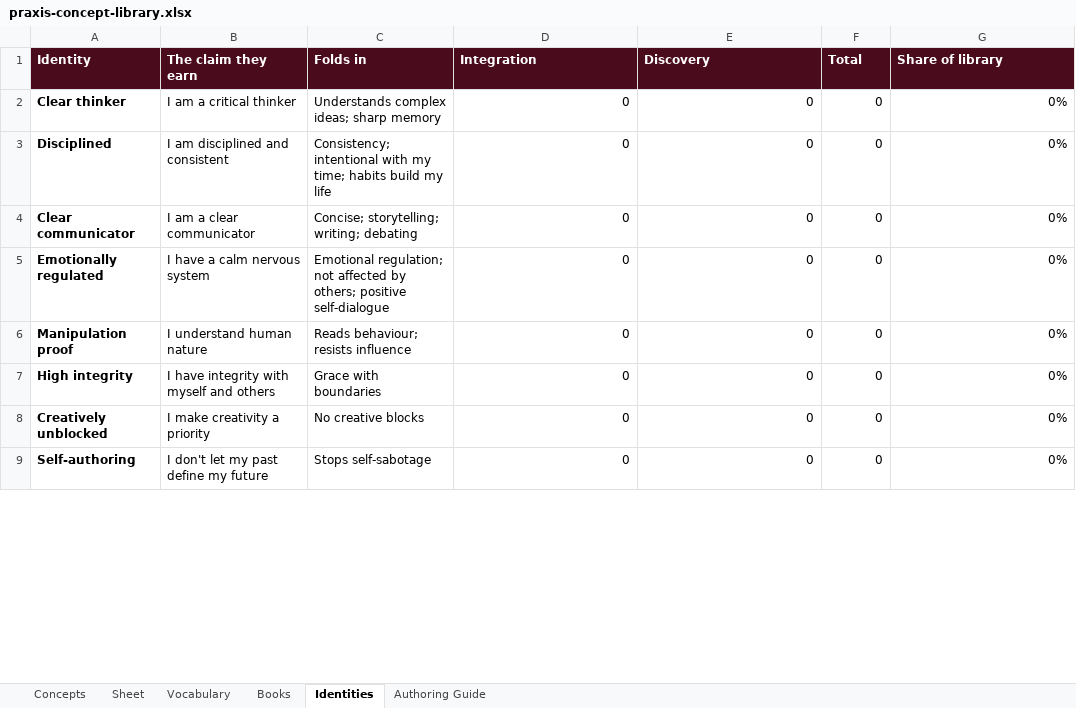
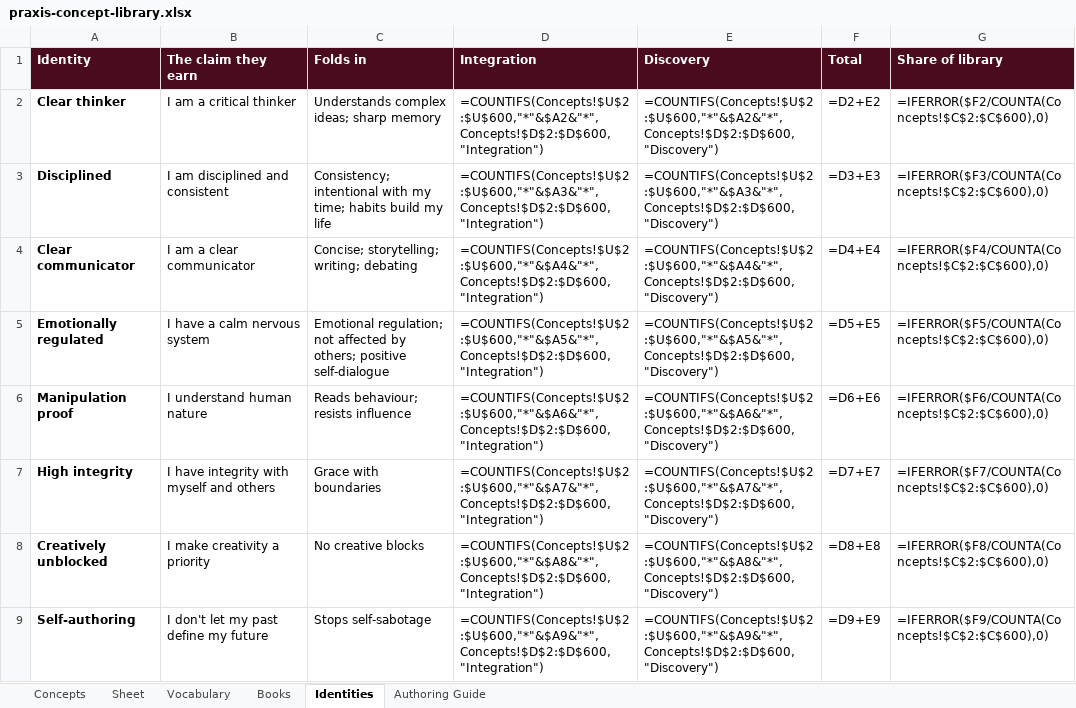
Before and after one commit to AuthoraAcquisition/PraxisNow, an Excel workbook: content/praxis-concept-library.xlsx, sheet Identities, drawn as a sheet; only a part is shown; values as stored, in another font and other column widths than the file's, no borders; formulas without a stored value are shown as written; the diff covers the shown part only; the diff names each change by its address in the sheet, - before the commit and + after, or states it on an @@ line.

```diff
--- a/content/praxis-concept-library.xlsx (sheet Identities)
+++ b/content/praxis-concept-library.xlsx (sheet Identities)
-D2 (Integration): 0
+D2 (Integration): =COUNTIFS(Concepts!$U$2:$U$600,"*"&$A2&"*",Concepts!$D$2:$D$600,"Integration")
-E2 (Discovery): 0
+E2 (Discovery): =COUNTIFS(Concepts!$U$2:$U$600,"*"&$A2&"*",Concepts!$D$2:$D$600,"Discovery")
-F2 (Total): 0
+F2 (Total): =D2+E2
-G2 (Share of library): 0%
+G2 (Share of library): =IFERROR($F2/COUNTA(Concepts!$C$2:$C$600),0)
-D3 (Integration): 0
+D3 (Integration): =COUNTIFS(Concepts!$U$2:$U$600,"*"&$A3&"*",Concepts!$D$2:$D$600,"Integration")
-E3 (Discovery): 0
+E3 (Discovery): =COUNTIFS(Concepts!$U$2:$U$600,"*"&$A3&"*",Concepts!$D$2:$D$600,"Discovery")
-F3 (Total): 0
+F3 (Total): =D3+E3
-G3 (Share of library): 0%
+G3 (Share of library): =IFERROR($F3/COUNTA(Concepts!$C$2:$C$600),0)
-D4 (Integration): 0
+D4 (Integration): =COUNTIFS(Concepts!$U$2:$U$600,"*"&$A4&"*",Concepts!$D$2:$D$600,"Integration")
-E4 (Discovery): 0
+E4 (Discovery): =COUNTIFS(Concepts!$U$2:$U$600,"*"&$A4&"*",Concepts!$D$2:$D$600,"Discovery")
-F4 (Total): 0
+F4 (Total): =D4+E4
-G4 (Share of library): 0%
+G4 (Share of library): =IFERROR($F4/COUNTA(Concepts!$C$2:$C$600),0)
-D5 (Integration): 0
+D5 (Integration): =COUNTIFS(Concepts!$U$2:$U$600,"*"&$A5&"*",Concepts!$D$2:$D$600,"Integration")
-E5 (Discovery): 0
+E5 (Discovery): =COUNTIFS(Concepts!$U$2:$U$600,"*"&$A5&"*",Concepts!$D$2:$D$600,"Discovery")
-F5 (Total): 0
+F5 (Total): =D5+E5
-G5 (Share of library): 0%
+G5 (Share of library): =IFERROR($F5/COUNTA(Concepts!$C$2:$C$600),0)
-D6 (Integration): 0
+D6 (Integration): =COUNTIFS(Concepts!$U$2:$U$600,"*"&$A6&"*",Concepts!$D$2:$D$600,"Integration")
-E6 (Discovery): 0
+E6 (Discovery): =COUNTIFS(Concepts!$U$2:$U$600,"*"&$A6&"*",Concepts!$D$2:$D$600,"Discovery")
-F6 (Total): 0
+F6 (Total): =D6+E6
-G6 (Share of library): 0%
+G6 (Share of library): =IFERROR($F6/COUNTA(Concepts!$C$2:$C$600),0)
-D7 (Integration): 0
+D7 (Integration): =COUNTIFS(Concepts!$U$2:$U$600,"*"&$A7&"*",Concepts!$D$2:$D$600,"Integration")
-E7 (Discovery): 0
+E7 (Discovery): =COUNTIFS(Concepts!$U$2:$U$600,"*"&$A7&"*",Concepts!$D$2:$D$600,"Discovery")
-F7 (Total): 0
+F7 (Total): =D7+E7
-G7 (Share of library): 0%
+G7 (Share of library): =IFERROR($F7/COUNTA(Concepts!$C$2:$C$600),0)
-D8 (Integration): 0
+D8 (Integration): =COUNTIFS(Concepts!$U$2:$U$600,"*"&$A8&"*",Concepts!$D$2:$D$600,"Integration")
-E8 (Discovery): 0
+E8 (Discovery): =COUNTIFS(Concepts!$U$2:$U$600,"*"&$A8&"*",Concepts!$D$2:$D$600,"Discovery")
-F8 (Total): 0
+F8 (Total): =D8+E8
-G8 (Share of library): 0%
+G8 (Share of library): =IFERROR($F8/COUNTA(Concepts!$C$2:$C$600),0)
-D9 (Integration): 0
+D9 (Integration): =COUNTIFS(Concepts!$U$2:$U$600,"*"&$A9&"*",Concepts!$D$2:$D$600,"Integration")
-E9 (Discovery): 0
+E9 (Discovery): =COUNTIFS(Concepts!$U$2:$U$600,"*"&$A9&"*",Concepts!$D$2:$D$600,"Discovery")
-F9 (Total): 0
+F9 (Total): =D9+E9
-G9 (Share of library): 0%
+G9 (Share of library): =IFERROR($F9/COUNTA(Concepts!$C$2:$C$600),0)
```
Also changed, not shown: 15 edited cells elsewhere in this sheet, sheet Books, sheet Concepts, sheet Authoring Guide, sheet Vocabulary, charts or pictures, 4 other files.
